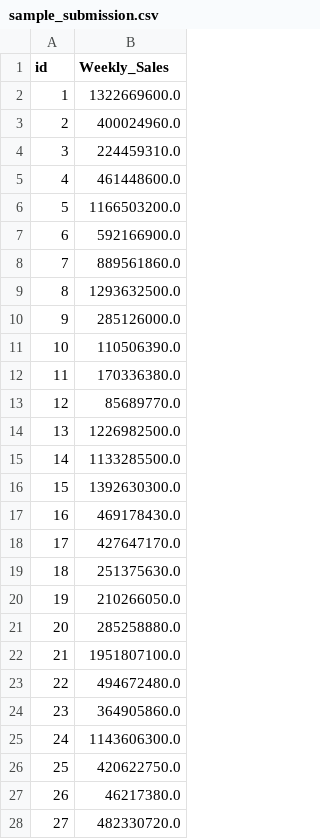
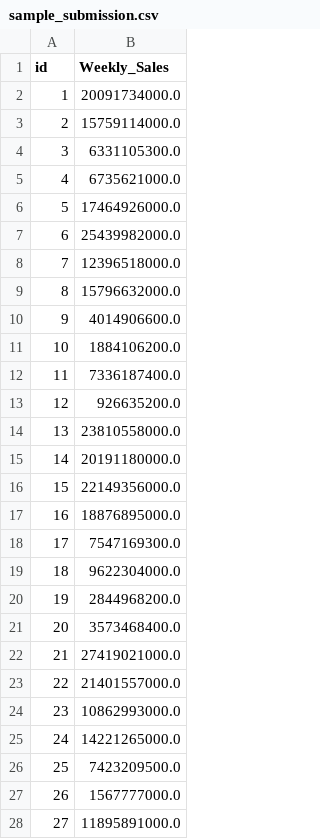
Before and after one commit to kcw7024/study, a CSV file: _data/shopping/sample_submission.csv, drawn as a sheet; only a part is shown; the diff covers the shown part only.

```diff
--- a/_data/shopping/sample_submission.csv
+++ b/_data/shopping/sample_submission.csv
@@ -1,28 +1,28 @@
 id,Weekly_Sales
-1,1322669600.0
-2,400024960.0
-3,224459310.0
-4,461448600.0
-5,1166503200.0
-6,592166900.0
-7,889561860.0
-8,1293632500.0
-9,285126000.0
-10,110506390.0
-11,170336380.0
-12,85689770.0
-13,1226982500.0
-14,1133285500.0
-15,1392630300.0
-16,469178430.0
-17,427647170.0
-18,251375630.0
-19,210266050.0
-20,285258880.0
-21,1951807100.0
-22,494672480.0
-23,364905860.0
-24,1143606300.0
-25,420622750.0
-26,46217380.0
-27,482330720.0
+1,20091734000.0
+2,15759114000.0
+3,6331105300.0
+4,6735621000.0
+5,17464926000.0
+6,25439982000.0
+7,12396518000.0
+8,15796632000.0
+9,4014906600.0
+10,1884106200.0
+11,7336187400.0
+12,926635200.0
+13,23810558000.0
+14,20191180000.0
+15,22149356000.0
+16,18876895000.0
+17,7547169300.0
+18,9622304000.0
+19,2844968200.0
+20,3573468400.0
+21,27419021000.0
+22,21401557000.0
+23,10862993000.0
+24,14221265000.0
+25,7423209500.0
+26,1567777000.0
+27,11895891000.0
```
Also changed, not shown: 153 edited cells elsewhere in this file, 3 other files.
